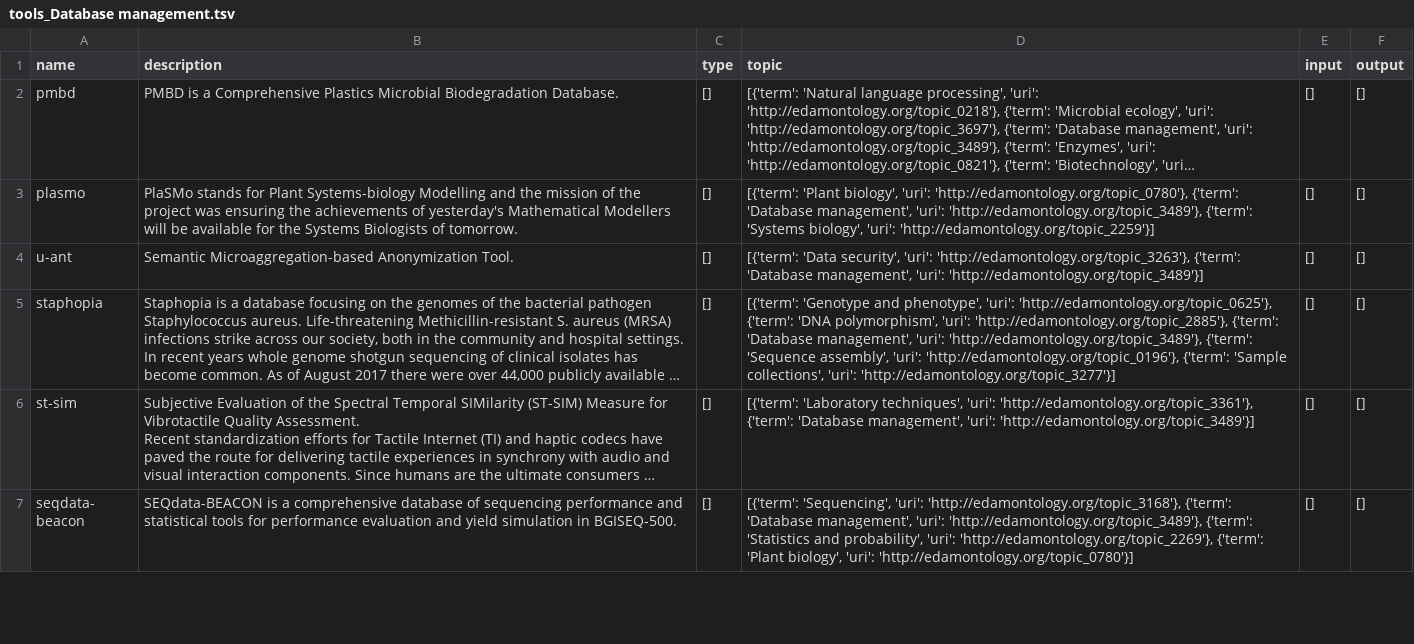
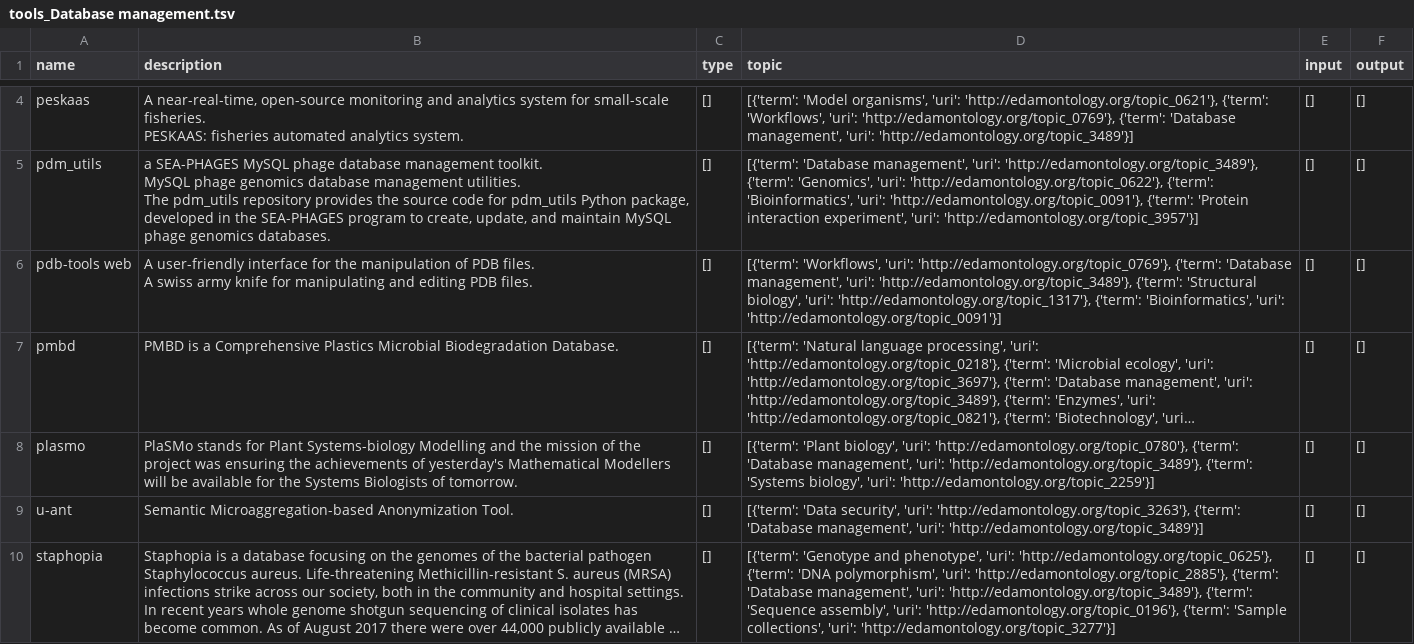
Before and after one commit to FAIRplus/WP3_FAIR_tooling, a TSV file: tool_discovery/outputs/ETL/tools_Database management.tsv, drawn as a sheet; only a part is shown, gaps mark what is left out; the shorter side is filled out with more unchanged rows; long unchanged cells end in …; ↵ is a line break in a cell; the diff covers the shown part only; the diff names each change by its address in the sheet, - before the commit and + after, or states it on an @@ line.

```diff
--- a/tool_discovery/outputs/ETL/tools_Database management.tsv
+++ b/tool_discovery/outputs/ETL/tools_Database management.tsv
+row 4: peskaas | A near-real-time, open-source monitoring and analytics system for small-scale fisheries. ↵ PESKAAS: fisheries automated analytics system. | [] | [{'term': 'Model organisms', 'uri': 'http://edamontology.org/topic_0621'}, {'term': 'Workflows', 'uri': 'http://edamontology.org/topic_0769'}, {'term': 'Database management', 'uri': 'http://edamontology.org/topic_3489'}] | [] | []
+row 5: pdm_utils | a SEA-PHAGES MySQL phage database management toolkit. ↵ MySQL phage genomics database management utilities. ↵ The pdm_utils repository provides the source code for pdm_utils Python package, developed in the SEA-PHAGES program to create, update, and maintain MySQL phage genomics databases. | [] | [{'term': 'Database management', 'uri': 'http://edamontology.org/topic_3489'}, {'term': 'Genomics', 'uri': 'http://edamontology.org/topic_0622'}, {'term': 'Bioinformatics', 'uri': 'http://edamontology.org/topic_0091'}, {'term': 'Protein interaction experiment', 'uri': 'http://edamontology.org/topic_3957'}] | [] | []
+row 6: pdb-tools web | A user-friendly interface for the manipulation of PDB files. ↵ A swiss army knife for manipulating and editing PDB files. | [] | [{'term': 'Workflows', 'uri': 'http://edamontology.org/topic_0769'}, {'term': 'Database management', 'uri': 'http://edamontology.org/topic_3489'}, {'term': 'Structural biology', 'uri': 'http://edamontology.org/topic_1317'}, {'term': 'Bioinformatics', 'uri': 'http://edamontology.org/topic_0091'}] | [] | []
```
Also changed, not shown: 2 added rows and 1 edited cell elsewhere in this file, tool_discovery/outputs/20210122_ETL_ranked_by_counts.csv, tool_discovery/outputs/ETL/tools_Data submission, annotation and curation.tsv, 41 other files.
